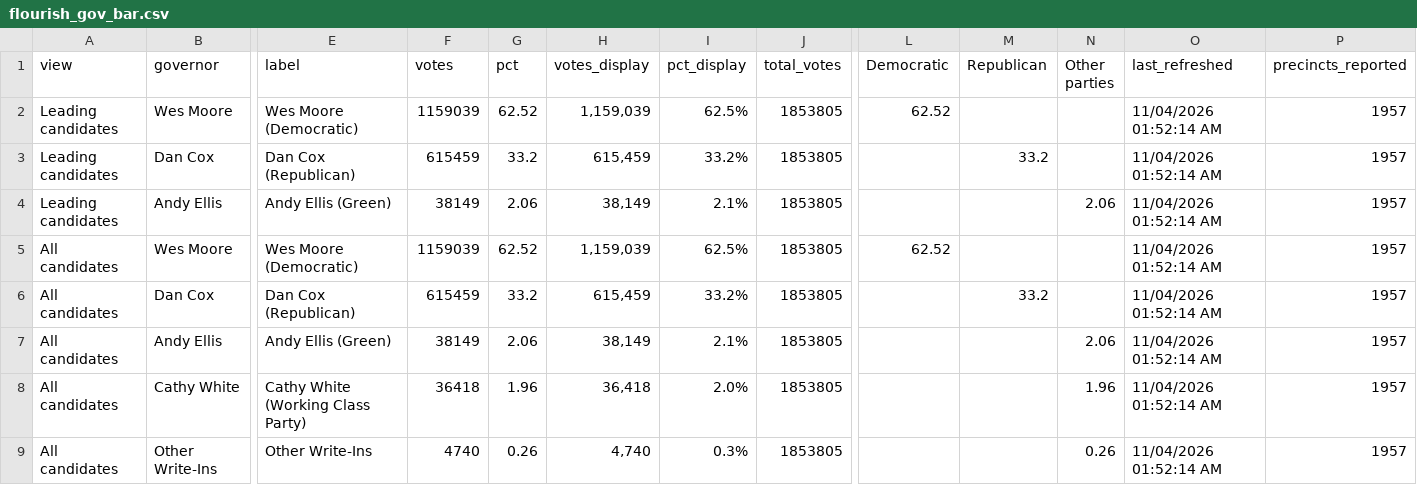
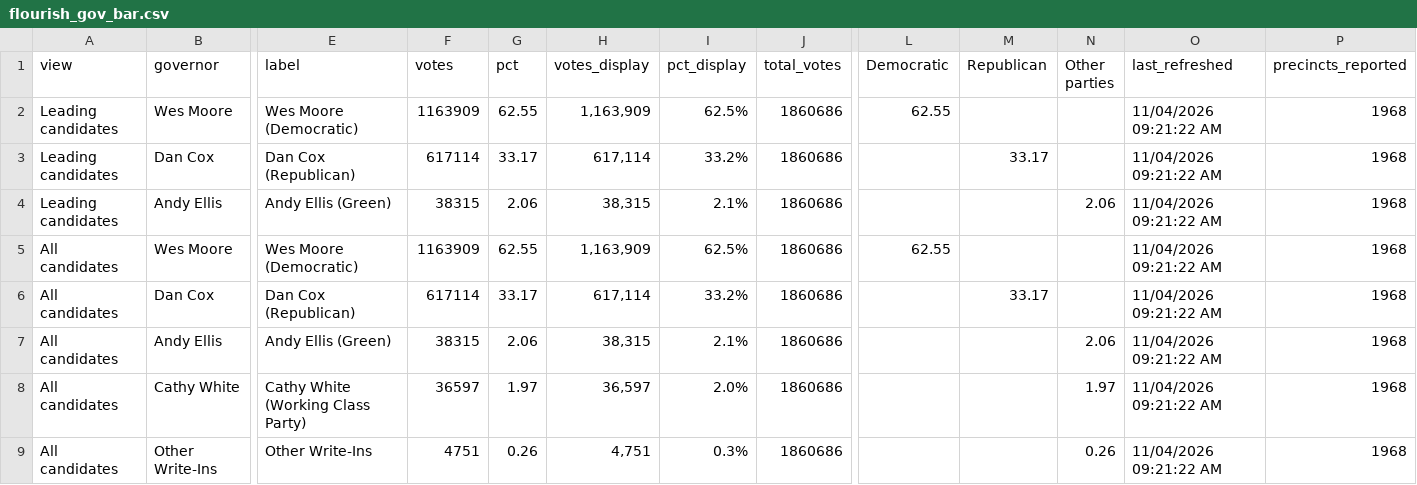
Before and after one commit to Sammyliu0606/midterm_result, a CSV file: data/live/flourish/flourish_gov_bar.csv, drawn as a sheet; only a part is shown, gaps mark what is left out; the diff names each change by its address in the sheet, - before the commit and + after, or states it on an @@ line.

```diff
--- a/data/live/flourish/flourish_gov_bar.csv
+++ b/data/live/flourish/flourish_gov_bar.csv
-F2 (votes): 1159039
+F2 (votes): 1163909
-G2 (pct): 62.52
+G2 (pct): 62.55
-H2 (votes_display): 1,159,039
+H2 (votes_display): 1,163,909
-J2:J9 (total_votes): 1853805
+J2:J9 (total_votes): 1860686
-L2 (Democratic): 62.52
+L2 (Democratic): 62.55
-O2:O9 (last_refreshed): 11/04/2026 01:52:14 AM
+O2:O9 (last_refreshed): 11/04/2026 09:21:22 AM
-P2:P9 (precincts_reported): 1957
+P2:P9 (precincts_reported): 1968
-F3 (votes): 615459
+F3 (votes): 617114
-G3 (pct): 33.2
+G3 (pct): 33.17
-H3 (votes_display): 615,459
+H3 (votes_display): 617,114
-M3 (Republican): 33.2
+M3 (Republican): 33.17
-F4 (votes): 38149
+F4 (votes): 38315
-H4 (votes_display): 38,149
+H4 (votes_display): 38,315
-F5 (votes): 1159039
+F5 (votes): 1163909
-G5 (pct): 62.52
+G5 (pct): 62.55
-H5 (votes_display): 1,159,039
+H5 (votes_display): 1,163,909
-L5 (Democratic): 62.52
+L5 (Democratic): 62.55
-F6 (votes): 615459
+F6 (votes): 617114
-G6 (pct): 33.2
+G6 (pct): 33.17
-H6 (votes_display): 615,459
+H6 (votes_display): 617,114
-M6 (Republican): 33.2
+M6 (Republican): 33.17
-F7 (votes): 38149
+F7 (votes): 38315
-H7 (votes_display): 38,149
+H7 (votes_display): 38,315
-F8 (votes): 36418
+F8 (votes): 36597
-G8 (pct): 1.96
+G8 (pct): 1.97
-H8 (votes_display): 36,418
+H8 (votes_display): 36,597
-N8 (Other parties): 1.96
+N8 (Other parties): 1.97
-F9 (votes): 4740
+F9 (votes): 4751
-H9 (votes_display): 4,740
+H9 (votes_display): 4,751
```
Also changed, not shown: data/live/flourish/flourish_gov_map.csv, data/live/flourish/flourish_q1_bar.csv, 17 other files.
